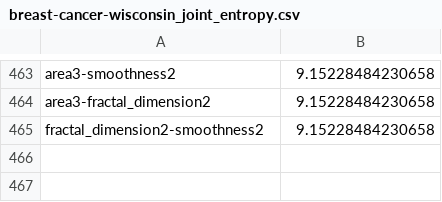
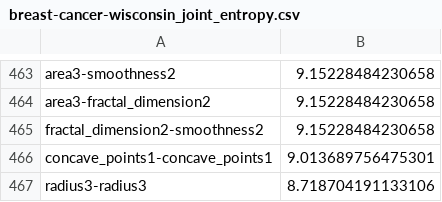
Before and after one commit to danielamadori/Features-Selection, a CSV file: dataset/breast-cancer-wisconsin_joint_entropy.csv, drawn as a sheet; only a part is shown, gaps mark what is left out; the diff names each change by its address in the sheet, - before the commit and + after, or states it on an @@ line.

```diff
--- a/dataset/breast-cancer-wisconsin_joint_entropy.csv
+++ b/dataset/breast-cancer-wisconsin_joint_entropy.csv
+row 466: concave_points1-concave_points1 | 9.013689756475301
+row 467: radius3-radius3 | 8.718704191133106
```
Also changed, not shown: 2 other files.
